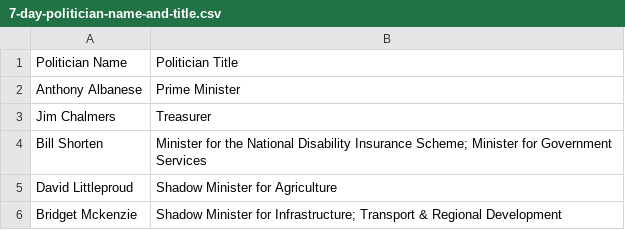
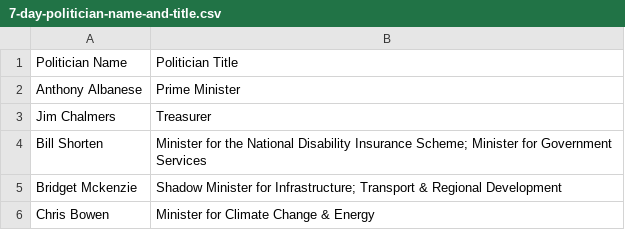
Before and after one commit to isentia-gapi/au_budget, a CSV file: 7-day-politician-name-and-title.csv, drawn as a sheet; removed rows and columns are numbered as before the commit, all else as after; the diff names each change by its address in the sheet, - before the commit and + after, or states it on an @@ line.

Commit message:
committing files

```diff
--- a/7-day-politician-name-and-title.csv
+++ b/7-day-politician-name-and-title.csv
-row 5: David Littleproud | Shadow Minister for Agriculture
+row 6: Chris Bowen | Minister for Climate Change & Energy
```
